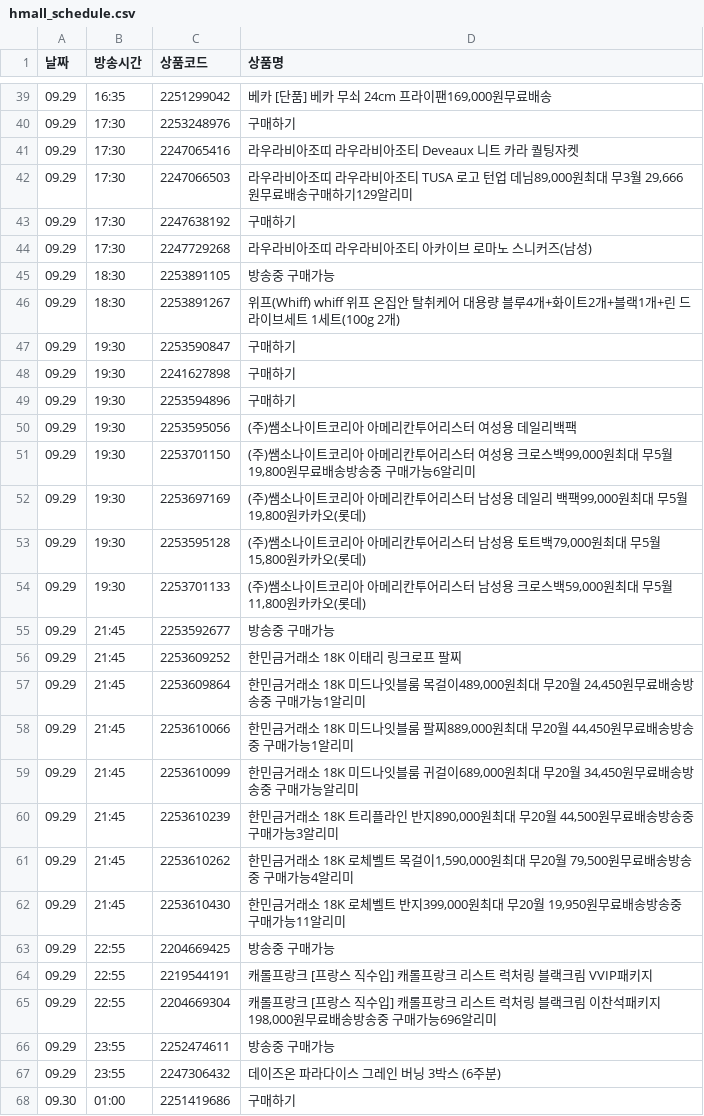
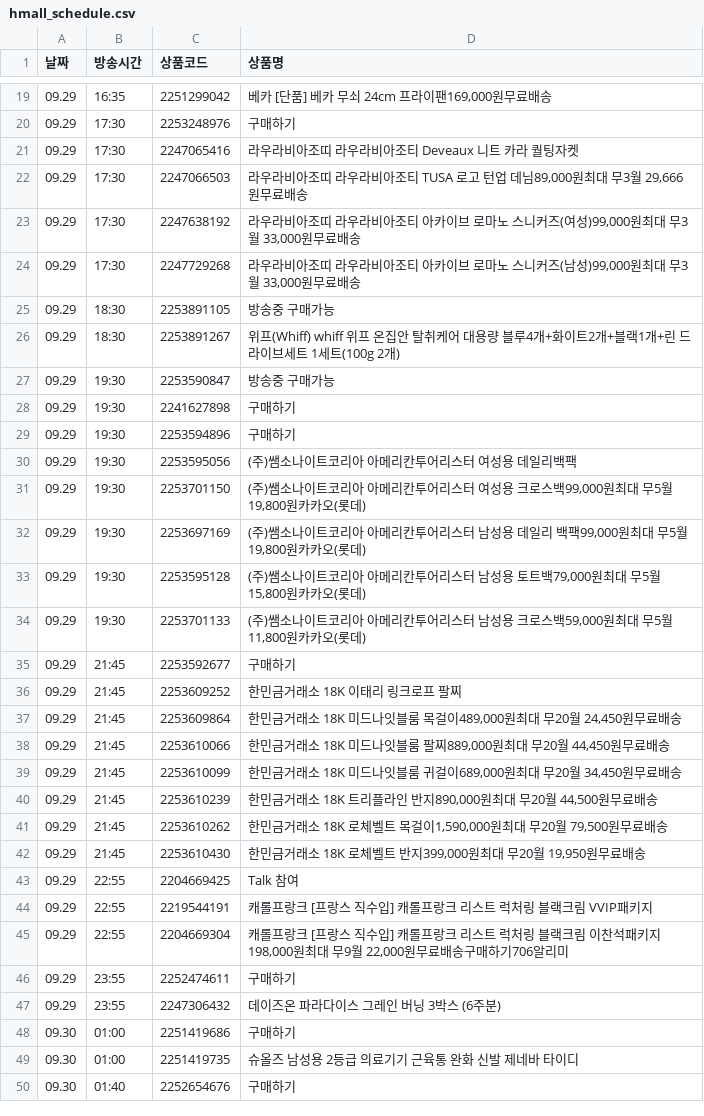
Before and after one commit to poodingcake-hue/HYUNDAICRAWLING, a CSV file: hmall_schedule.csv, drawn as a sheet; only a part is shown, gaps mark what is left out; the shorter side is filled out with more unchanged rows; the diff covers the shown part only.

```diff
--- a/hmall_schedule.csv
+++ b/hmall_schedule.csv
@@ -41,8 +21,8 @@
 09.29,17:30,2247065416,라우라비아조띠 라우라비아조티 Deveaux 니트 카라 퀄팅자켓
-09.29,17:30,2247066503,"라우라비아조띠 라우라비아조티 TUSA 로고 턴업 데님89,000원최대 무3월 29,666원무료배송구매하기129알리미"
-09.29,17:30,2247638192,구매하기
-09.29,17:30,2247729268,라우라비아조띠 라우라비아조티 아카이브 로마노 스니커즈(남성)
+09.29,17:30,2247066503,"라우라비아조띠 라우라비아조티 TUSA 로고 턴업 데님89,000원최대 무3월 29,666원무료배송"
+09.29,17:30,2247638192,"라우라비아조띠 라우라비아조티 아카이브 로마노 스니커즈(여성)99,000원최대 무3월 33,000원무료배송"
+09.29,17:30,2247729268,"라우라비아조띠 라우라비아조티 아카이브 로마노 스니커즈(남성)99,000원최대 무3월 33,000원무료배송"
 09.29,18:30,2253891105,방송중 구매가능
 09.29,18:30,2253891267,위프(Whiff) whiff 위프 온집안 탈취케어 대용량 블루4개+화이트2개+블랙1개+린 드라이브세트 1세트(100g 2개)
-09.29,19:30,2253590847,구매하기
+09.29,19:30,2253590847,방송중 구매가능
 09.29,19:30,2241627898,구매하기
@@ -50,3 +30,3 @@
 09.29,19:30,2253595056,(주)쌤소나이트코리아 아메리칸투어리스터 여성용 데일리백팩
-09.29,19:30,2253701150,"(주)쌤소나이트코리아 아메리칸투어리스터 여성용 크로스백99,000원최대 무5월 19,800원무료배송방송중 구매가능6알리미"
+09.29,19:30,2253701150,"(주)쌤소나이트코리아 아메리칸투어리스터 여성용 크로스백99,000원최대 무5월 19,800원카카오(롯데)"
 09.29,19:30,2253697169,"(주)쌤소나이트코리아 아메리칸투어리스터 남성용 데일리 백팩99,000원최대 무5월 19,800원카카오(롯데)"
@@ -54,14 +34,14 @@
 09.29,19:30,2253701133,"(주)쌤소나이트코리아 아메리칸투어리스터 남성용 크로스백59,000원최대 무5월 11,800원카카오(롯데)"
-09.29,21:45,2253592677,방송중 구매가능
+09.29,21:45,2253592677,구매하기
 09.29,21:45,2253609252,한민금거래소 18K 이태리 링크로프 팔찌
-09.29,21:45,2253609864,"한민금거래소 18K 미드나잇블룸 목걸이489,000원최대 무20월 24,450원무료배송방송중 구매가능1알리미"
-09.29,21:45,2253610066,"한민금거래소 18K 미드나잇블룸 팔찌889,000원최대 무20월 44,450원무료배송방송중 구매가능1알리미"
-09.29,21:45,2253610099,"한민금거래소 18K 미드나잇블룸 귀걸이689,000원최대 무20월 34,450원무료배송방송중 구매가능알리미"
-09.29,21:45,2253610239,"한민금거래소 18K 트리플라인 반지890,000원최대 무20월 44,500원무료배송방송중 구매가능3알리미"
-09.29,21:45,2253610262,"한민금거래소 18K 로체벨트 목걸이1,590,000원최대 무20월 79,500원무료배송방송중 구매가능4알리미"
-09.29,21:45,2253610430,"한민금거래소 18K 로체벨트 반지399,000원최대 무20월 19,950원무료배송방송중 구매가능11알리미"
-09.29,22:55,2204669425,방송중 구매가능
+09.29,21:45,2253609864,"한민금거래소 18K 미드나잇블룸 목걸이489,000원최대 무20월 24,450원무료배송"
+09.29,21:45,2253610066,"한민금거래소 18K 미드나잇블룸 팔찌889,000원최대 무20월 44,450원무료배송"
+09.29,21:45,2253610099,"한민금거래소 18K 미드나잇블룸 귀걸이689,000원최대 무20월 34,450원무료배송"
+09.29,21:45,2253610239,"한민금거래소 18K 트리플라인 반지890,000원최대 무20월 44,500원무료배송"
+09.29,21:45,2253610262,"한민금거래소 18K 로체벨트 목걸이1,590,000원최대 무20월 79,500원무료배송"
+09.29,21:45,2253610430,"한민금거래소 18K 로체벨트 반지399,000원최대 무20월 19,950원무료배송"
+09.29,22:55,2204669425,Talk 참여
 09.29,22:55,2219544191,캐롤프랑크 [프랑스 직수입] 캐롤프랑크 리스트 럭처링 블랙크림 VVIP패키지
-09.29,22:55,2204669304,"캐롤프랑크 [프랑스 직수입] 캐롤프랑크 리스트 럭처링 블랙크림 이찬석패키지198,000원무료배송방송중 구매가능696알리미"
-09.29,23:55,2252474611,방송중 구매가능
+09.29,22:55,2204669304,"캐롤프랑크 [프랑스 직수입] 캐롤프랑크 리스트 럭처링 블랙크림 이찬석패키지198,000원최대 무9월 22,000원무료배송구매하기706알리미"
+09.29,23:55,2252474611,구매하기
 09.29,23:55,2247306432,데이즈온 파라다이스 그레인 버닝 3박스 (6주분)
```
Also changed, not shown: 1 added row, 21 removed rows and 38 edited cells elsewhere in this file.
